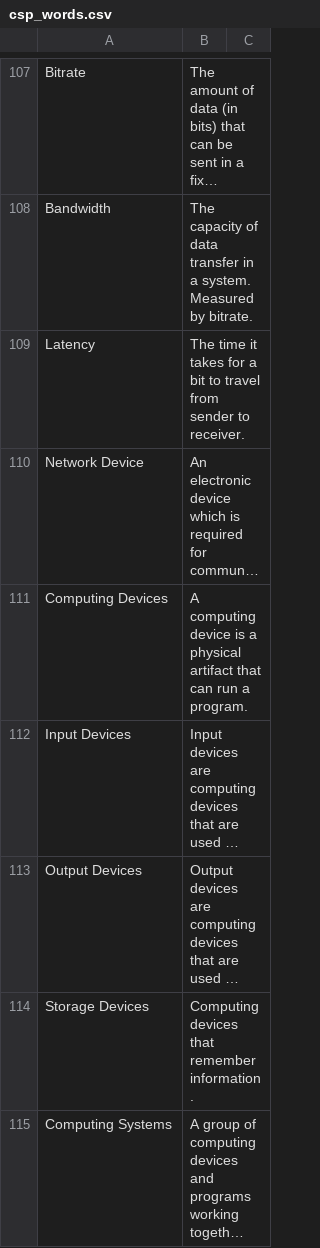
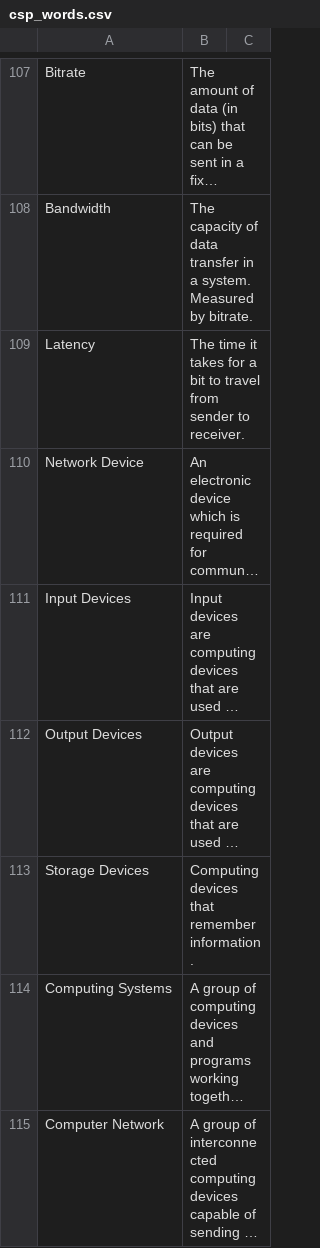
Before and after one commit to mrbaileyjpa/mrbaileyjpa.github.io, a CSV file: csp_words.csv, drawn as a sheet; only a part is shown, gaps mark what is left out; the shorter side is filled out with more unchanged rows; long unchanged cells end in …; the diff names each change by its address in the sheet, - before the commit and + after, or states it on an @@ line.

Commit message:
Update csp_words.csv

```diff
--- a/csp_words.csv
+++ b/csp_words.csv
-row 111: Computing Devices | A computing device is a physical artifact that can run a program.
```
